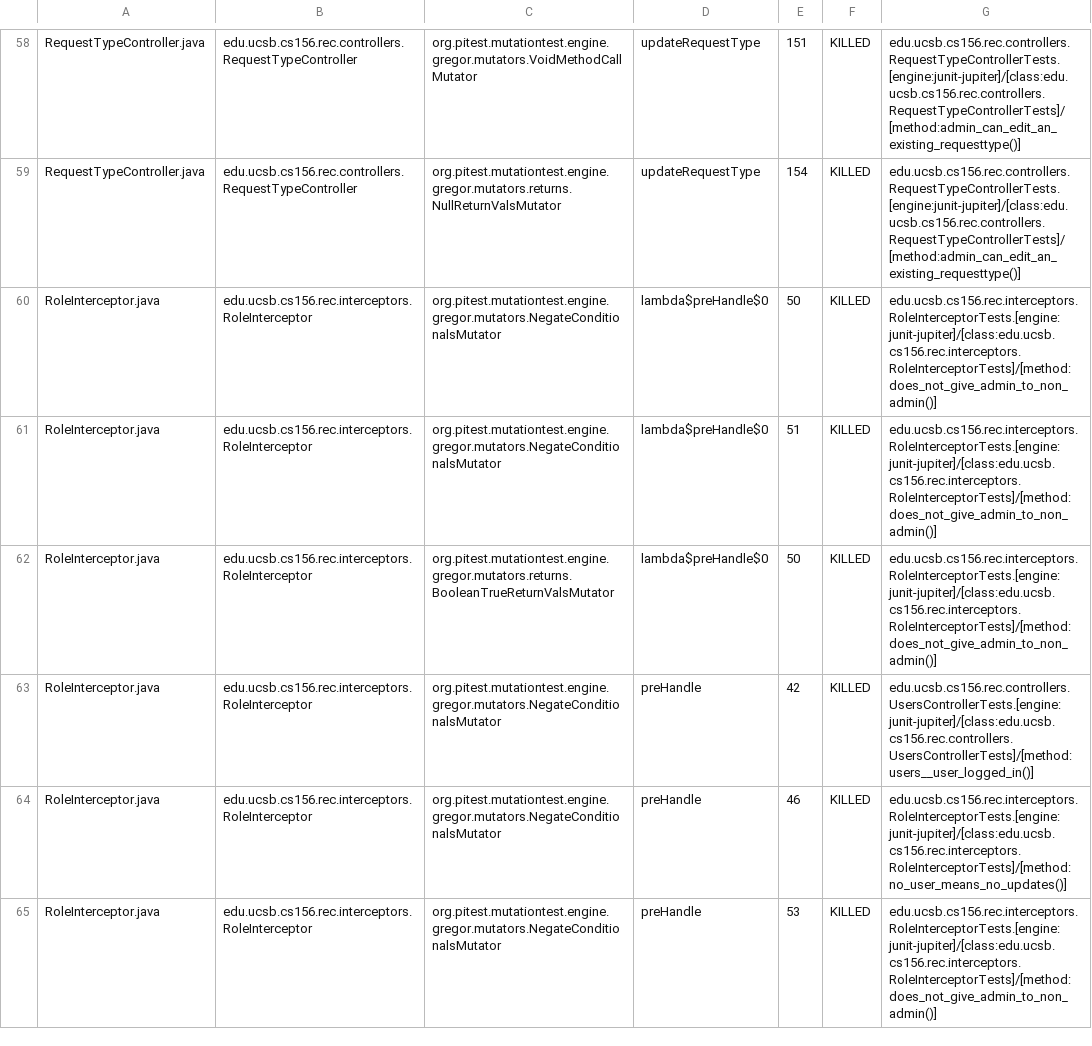
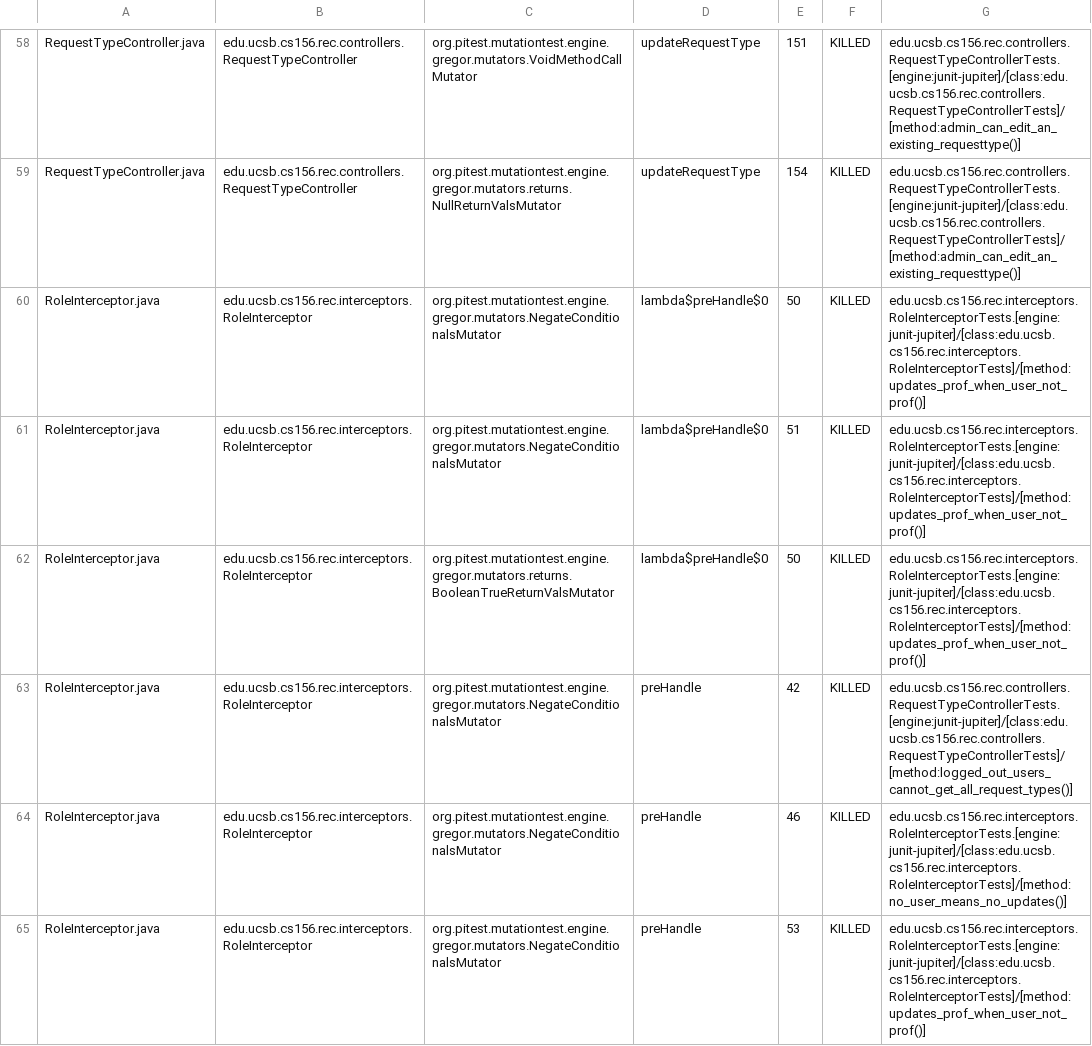
Before and after one commit to ucsb-cs156-s25/proj-rec-s25-15, a CSV file: prs/58/pitest/mutations.csv, drawn as a sheet; only a part is shown, gaps mark what is left out; the diff covers the shown part only.

Commit message:
Deploying to gh-pages from @ ucsb-cs156-s25/proj-rec-s25-15@3c7dd44ef78f172129778fa91d48a30d785f2620 🚀

```diff
--- a/prs/58/pitest/mutations.csv
+++ b/prs/58/pitest/mutations.csv
@@ -59,7 +59,7 @@ RequestTypeController.java,edu.ucsb.cs156.rec.controllers.RequestTypeController,
 RequestTypeController.java,edu.ucsb.cs156.rec.controllers.RequestTypeController,org.pitest.mutationtest.engine.gregor.mutators.returns.NullReturnValsMutator,updateRequestType,154,KILLED,edu.ucsb.cs156.rec.controllers.RequestTypeControllerTests.[engine:junit-jupiter]/[class:edu.ucsb.cs156.rec.controllers.RequestTypeControllerTests]/[method:admin_can_edit_an_existing_requesttype()]
-RoleInterceptor.java,edu.ucsb.cs156.rec.interceptors.RoleInterceptor,org.pitest.mutationtest.engine.gregor.mutators.NegateConditionalsMutator,lambda$preHandle$0,50,KILLED,edu.ucsb.cs156.rec.interceptors.RoleInterceptorTests.[engine:junit-jupiter]/[class:edu.ucsb.cs156.rec.interceptors.RoleInterceptorTests]/[method:does_not_give_admin_to_non_admin()]
-RoleInterceptor.java,edu.ucsb.cs156.rec.interceptors.RoleInterceptor,org.pitest.mutationtest.engine.gregor.mutators.NegateConditionalsMutator,lambda$preHandle$0,51,KILLED,edu.ucsb.cs156.rec.interceptors.RoleInterceptorTests.[engine:junit-jupiter]/[class:edu.ucsb.cs156.rec.interceptors.RoleInterceptorTests]/[method:does_not_give_admin_to_non_admin()]
-RoleInterceptor.java,edu.ucsb.cs156.rec.interceptors.RoleInterceptor,org.pitest.mutationtest.engine.gregor.mutators.returns.BooleanTrueReturnValsMutator,lambda$preHandle$0,50,KILLED,edu.ucsb.cs156.rec.interceptors.RoleInterceptorTests.[engine:junit-jupiter]/[class:edu.ucsb.cs156.rec.interceptors.RoleInterceptorTests]/[method:does_not_give_admin_to_non_admin()]
-RoleInterceptor.java,edu.ucsb.cs156.rec.interceptors.RoleInterceptor,org.pitest.mutationtest.engine.gregor.mutators.NegateConditionalsMutator,preHandle,42,KILLED,edu.ucsb.cs156.rec.controllers.UsersControllerTests.[engine:junit-jupiter]/[class:edu.ucsb.cs156.rec.controllers.UsersControllerTests]/[method:users__user_logged_in()]
+RoleInterceptor.java,edu.ucsb.cs156.rec.interceptors.RoleInterceptor,org.pitest.mutationtest.engine.gregor.mutators.NegateConditionalsMutator,lambda$preHandle$0,50,KILLED,edu.ucsb.cs156.rec.interceptors.RoleInterceptorTests.[engine:junit-jupiter]/[class:edu.ucsb.cs156.rec.interceptors.RoleInterceptorTests]/[method:updates_prof_when_user_not_prof()]
+RoleInterceptor.java,edu.ucsb.cs156.rec.interceptors.RoleInterceptor,org.pitest.mutationtest.engine.gregor.mutators.NegateConditionalsMutator,lambda$preHandle$0,51,KILLED,edu.ucsb.cs156.rec.interceptors.RoleInterceptorTests.[engine:junit-jupiter]/[class:edu.ucsb.cs156.rec.interceptors.RoleInterceptorTests]/[method:updates_prof_when_user_not_prof()]
+RoleInterceptor.java,edu.ucsb.cs156.rec.interceptors.RoleInterceptor,org.pitest.mutationtest.engine.gregor.mutators.returns.BooleanTrueReturnValsMutator,lambda$preHandle$0,50,KILLED,edu.ucsb.cs156.rec.interceptors.RoleInterceptorTests.[engine:junit-jupiter]/[class:edu.ucsb.cs156.rec.interceptors.RoleInterceptorTests]/[method:updates_prof_when_user_not_prof()]
+RoleInterceptor.java,edu.ucsb.cs156.rec.interceptors.RoleInterceptor,org.pitest.mutationtest.engine.gregor.mutators.NegateConditionalsMutator,preHandle,42,KILLED,edu.ucsb.cs156.rec.controllers.RequestTypeControllerTests.[engine:junit-jupiter]/[class:edu.ucsb.cs156.rec.controllers.RequestTypeControllerTests]/[method:logged_out_users_cannot_get_all_request_types()]
 RoleInterceptor.java,edu.ucsb.cs156.rec.interceptors.RoleInterceptor,org.pitest.mutationtest.engine.gregor.mutators.NegateConditionalsMutator,preHandle,46,KILLED,edu.ucsb.cs156.rec.interceptors.RoleInterceptorTests.[engine:junit-jupiter]/[class:edu.ucsb.cs156.rec.interceptors.RoleInterceptorTests]/[method:no_user_means_no_updates()]
-RoleInterceptor.java,edu.ucsb.cs156.rec.interceptors.RoleInterceptor,org.pitest.mutationtest.engine.gregor.mutators.NegateConditionalsMutator,preHandle,53,KILLED,edu.ucsb.cs156.rec.interceptors.RoleInterceptorTests.[engine:junit-jupiter]/[class:edu.ucsb.cs156.rec.interceptors.RoleInterceptorTests]/[method:does_not_give_admin_to_non_admin()]
+RoleInterceptor.java,edu.ucsb.cs156.rec.interceptors.RoleInterceptor,org.pitest.mutationtest.engine.gregor.mutators.NegateConditionalsMutator,preHandle,53,KILLED,edu.ucsb.cs156.rec.interceptors.RoleInterceptorTests.[engine:junit-jupiter]/[class:edu.ucsb.cs156.rec.interceptors.RoleInterceptorTests]/[method:updates_prof_when_user_not_prof()]
```
Also changed, not shown: 4 edited cells elsewhere in this file, 11 other files.
